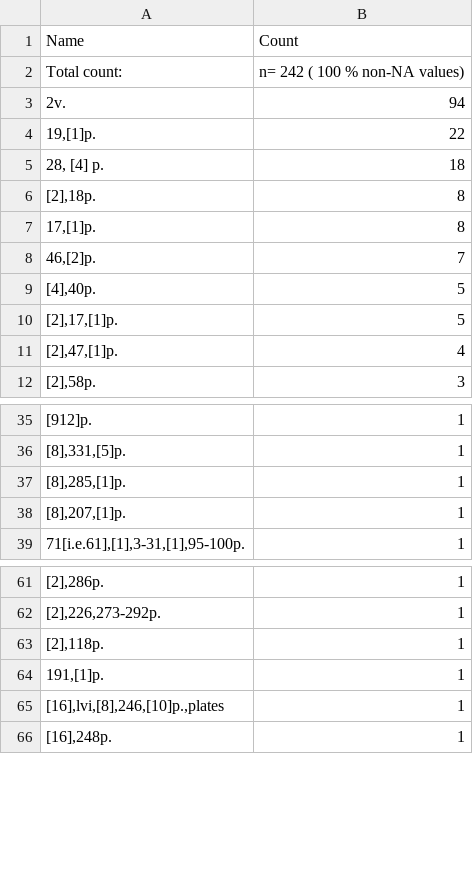
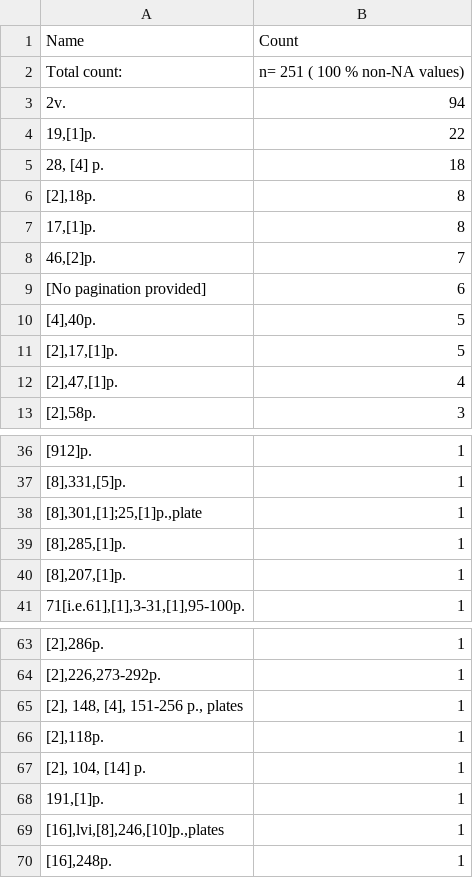
Before and after one commit to COMHIS/estc, a CSV file: inst/examples/output.tables/pagecount_discarded.csv, drawn as a sheet; only a part is shown, gaps mark what is left out; the diff names each change by its address in the sheet, - before the commit and + after, or states it on an @@ line.

```diff
--- a/inst/examples/output.tables/pagecount_discarded.csv
+++ b/inst/examples/output.tables/pagecount_discarded.csv
-B2 (Count): n= 242 ( 100 % non-NA values)
+B2 (Count): n= 251 ( 100 % non-NA values)
+row 9: [No pagination provided] | 6
+row 38: [8],301,[1];25,[1]p.,plate | 1
+row 65: [2], 148, [4], 151-256 p., plates | 1
+row 67: [2], 104, [14] p. | 1
```
Also changed, not shown: inst/examples/output.tables/mean_page_counts.csv, inst/examples/output.tables/pagecount_accepted.csv, 21 other files.
